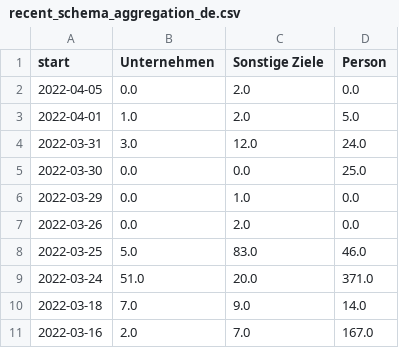
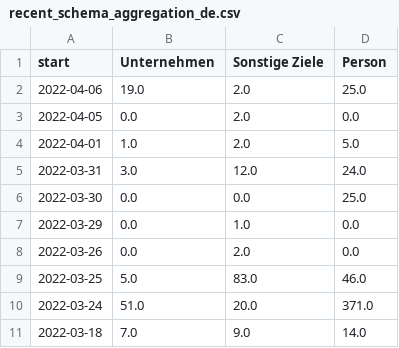
Before and after one commit to correctiv/ru-sanctions-dashboard, a CSV file: src/data/recent_schema_aggregation_de.csv, drawn as a sheet.

```diff
--- a/src/data/recent_schema_aggregation_de.csv
+++ b/src/data/recent_schema_aggregation_de.csv
@@ -1,2 +1,3 @@
 start,Unternehmen,Sonstige Ziele,Person
+2022-04-06,19.0,2.0,25.0
 2022-04-05,0.0,2.0,0.0
@@ -10,2 +11 @@ start,Unternehmen,Sonstige Ziele,Person
 2022-03-18,7.0,9.0,14.0
-2022-03-16,2.0,7.0,167.0
```
Also changed, not shown: src/data/recent_origin_aggregation_table.csv, src/data/recent_schema_aggregation_en.csv, 3 other files.
